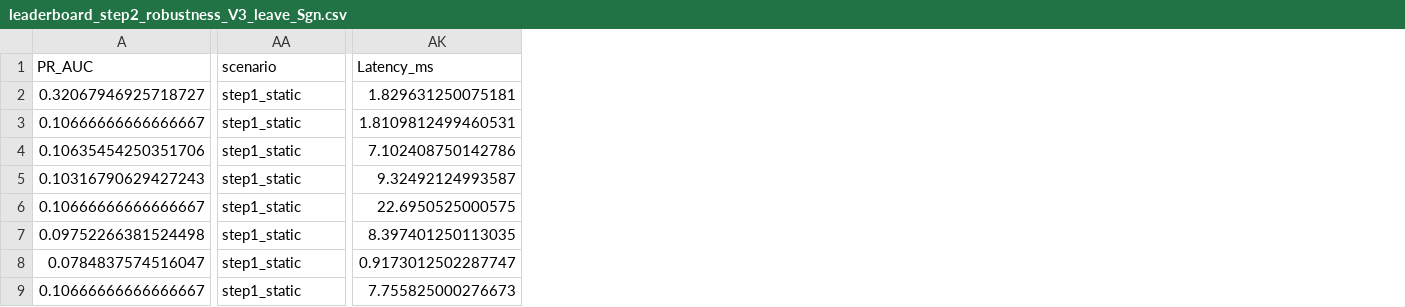
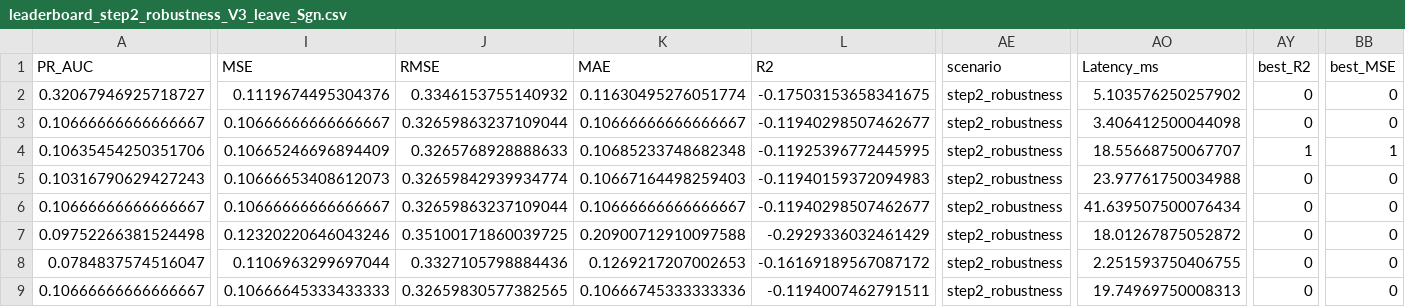
Before and after one commit to isthatasim/OUTOFSTEP_ML, a CSV file: outputs/tables/leaderboard_step2_robustness_V3_leave_Sgn.csv, drawn as a sheet; only a part is shown, gaps mark what is left out; addresses are those after the commit; the diff covers the shown part only; the diff names each change by its address in the sheet, - before the commit and + after, or states it on an @@ line.

```diff
--- a/outputs/tables/leaderboard_step2_robustness_V3_leave_Sgn.csv
+++ b/outputs/tables/leaderboard_step2_robustness_V3_leave_Sgn.csv
+column I (MSE), rows 2-9: 0.1119674495304376 | 0.10666666666666667 | 0.10665246696894409 | 0.10666653408612073 | 0.10666666666666667 | 0.12320220646043246 | 0.1106963299697044 | 0.10666645333433333
+column J (RMSE), rows 2-9: 0.3346153755140932 | 0.32659863237109044 | 0.3265768928888633 | 0.32659842939934774 | 0.32659863237109044 | 0.35100171860039725 | 0.3327105798884436 | 0.32659830577382565
+column K (MAE), rows 2-9: 0.11630495276051774 | 0.10666666666666667 | 0.10685233748682348 | 0.10667164498259403 | 0.10666666666666667 | 0.20900712910097588 | 0.1269217207002653 | 0.10666745333333336
+column L (R2), rows 2-9: -0.17503153658341675 | -0.11940298507462677 | -0.11925396772445995 | -0.11940159372094983 | -0.11940298507462677 | -0.2929336032461429 | -0.16169189567087172 | -0.1194007462791511
+column AY (best_R2), rows 2-9: 0 | 0 | 1 | 0 | 0 | 0 | 0 | 0
+column BB (best_MSE), rows 2-9: 0 | 0 | 1 | 0 | 0 | 0 | 0 | 0
-AE2:AE9 (scenario): step1_static
+AE2:AE9 (scenario): step2_robustness
-AO2 (Latency_ms): 1.829631250075181
+AO2 (Latency_ms): 5.103576250257902
-AO3 (Latency_ms): 1.8109812499460531
+AO3 (Latency_ms): 3.406412500044098
-AO4 (Latency_ms): 7.102408750142786
+AO4 (Latency_ms): 18.55668750067707
-AO5 (Latency_ms): 9.32492124993587
+AO5 (Latency_ms): 23.97761750034988
-AO6 (Latency_ms): 22.6950525000575
+AO6 (Latency_ms): 41.639507500076434
-AO7 (Latency_ms): 8.397401250113035
+AO7 (Latency_ms): 18.01267875052872
-AO8 (Latency_ms): 0.9173012502287747
+AO8 (Latency_ms): 2.251593750406755
-AO9 (Latency_ms): 7.755825000276673
+AO9 (Latency_ms): 19.74969750008313
```
Also changed, not shown: 2 added columns elsewhere in this file, outputs/tables/all_delta_vs_A1.csv, outputs/tables/leaderboard_step2_robustness_V2_grouped.csv, 34 other files.
